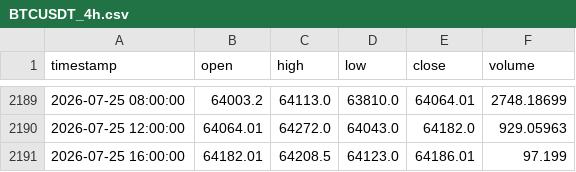
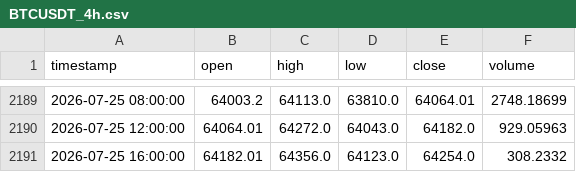
Before and after one commit to Prashanth1133/ai_bot, a CSV file: data/raw/BTCUSDT_4h.csv, drawn as a sheet; only a part is shown, gaps mark what is left out.

```diff
--- a/data/raw/BTCUSDT_4h.csv
+++ b/data/raw/BTCUSDT_4h.csv
@@ -2190,2 +2190,2 @@ timestamp,open,high,low,close,volume
 2026-07-25 12:00:00,64064.01,64272.0,64043.0,64182.0,929.05963
-2026-07-25 16:00:00,64182.01,64208.5,64123.0,64186.01,97.199
+2026-07-25 16:00:00,64182.01,64356.0,64123.0,64254.0,308.2332
```
Also changed, not shown: data/raw/BTCUSDT_1h.csv, data/raw/DOGEUSDT_1h.csv, 12 other files.
